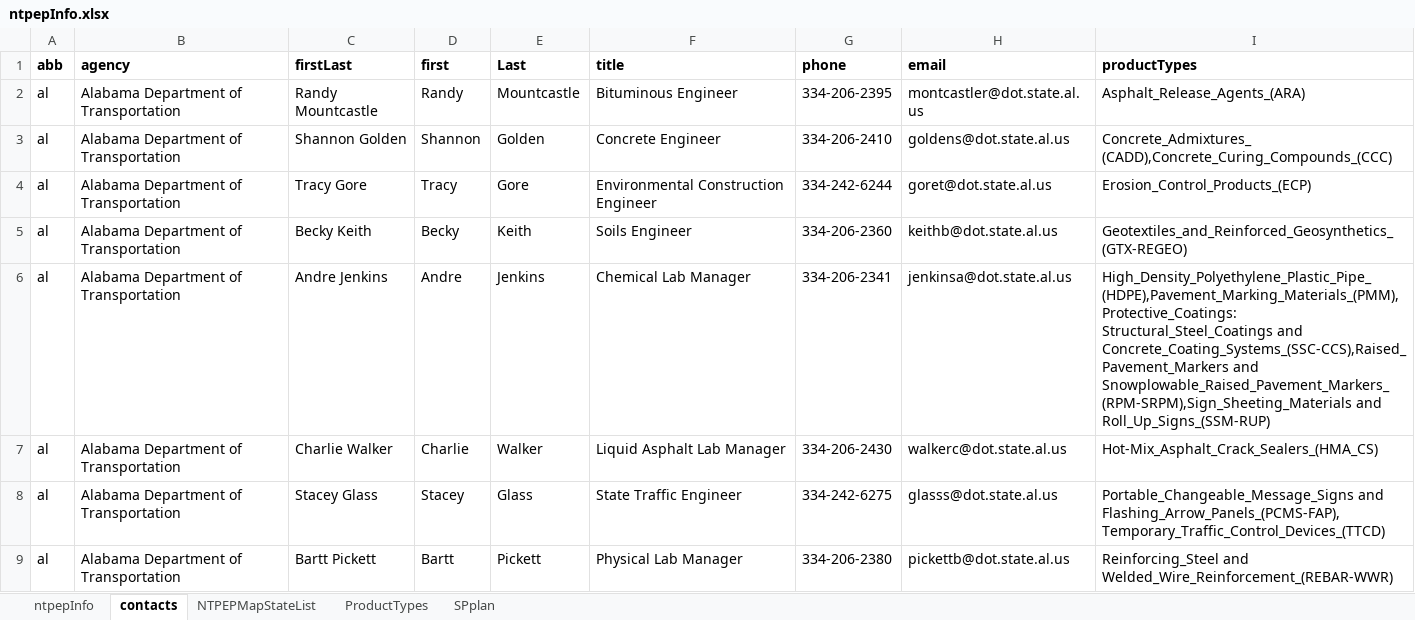
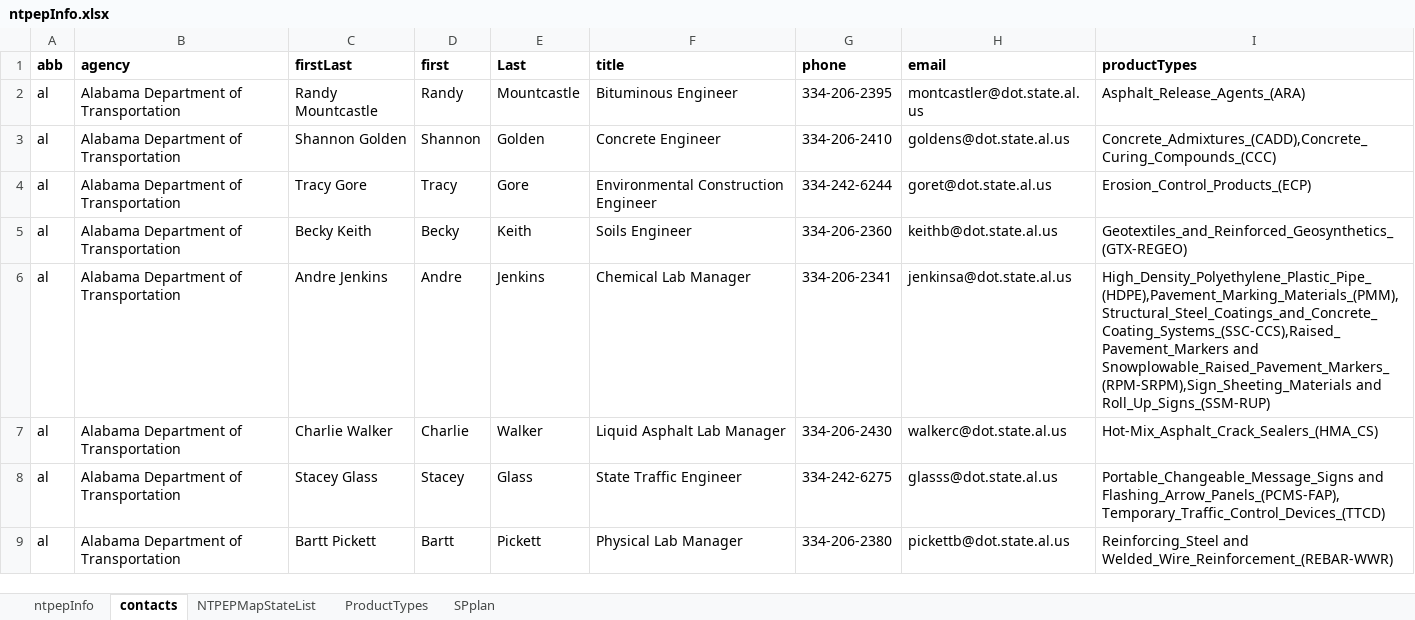
Before and after one commit to LindsayDenotes/exploreMapPy, an Excel workbook: ntpepInfo.xlsx, sheet contacts, drawn as a sheet; only a part is shown; values as stored, in another font and other column widths than the file's, no borders; the diff covers the shown part only; the diff names each change by its address in the sheet, - before the commit and + after, or states it on an @@ line.

```diff
--- a/ntpepInfo.xlsx (sheet contacts)
+++ b/ntpepInfo.xlsx (sheet contacts)
-I3 (productTypes): Concrete_Admixtures_ (CADD),Concrete_Curing_Compounds_(CCC)
+I3 (productTypes): Concrete_Admixtures_(CADD),Concrete_Curing_Compounds_(CCC)
-I6 (productTypes): High_Density_Polyethylene_Plastic_Pipe_(HDPE),Pavement_Marking_Materials_(PMM),Protective_Coatings: Structural_Steel_Coatings and Concrete_Coating_Systems_(SSC-CCS),Raised_Pavement_Markers and Snowplowable_Raised_Pavement_Markers_(RPM-SRPM),Sign_Sheeting_Materials…
+I6 (productTypes): High_Density_Polyethylene_Plastic_Pipe_(HDPE),Pavement_Marking_Materials_(PMM),Structural_Steel_Coatings_and_Concrete_Coating_Systems_(SSC-CCS),Raised_Pavement_Markers and Snowplowable_Raised_Pavement_Markers_(RPM-SRPM),Sign_Sheeting_Materials…
```
Also changed, not shown: 52 edited cells elsewhere in this sheet, sheet ntpepInfo, 2 other files.
